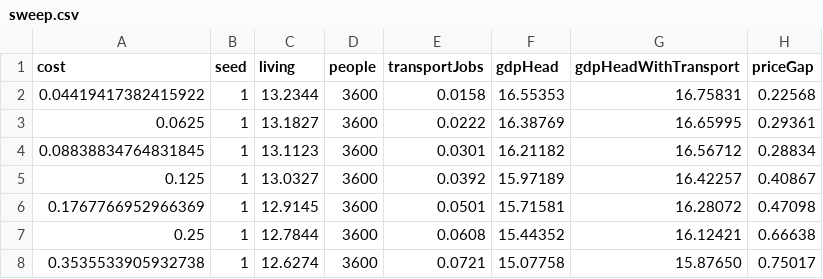
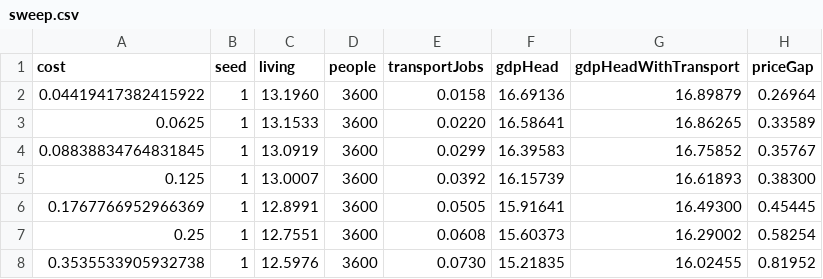
Before and after one commit to rasmusbergpalm/mercury, a CSV file: experiments/data/sweep/sweep.csv, drawn as a sheet; only a part is shown; the diff covers the shown part only.

```diff
--- a/experiments/data/sweep/sweep.csv
+++ b/experiments/data/sweep/sweep.csv
@@ -1,8 +1,8 @@
 cost,seed,living,people,transportJobs,gdpHead,gdpHeadWithTransport,priceGap
-0.04419417382415922,1,13.2344,3600,0.0158,16.55353,16.75831,0.22568
-0.0625,1,13.1827,3600,0.0222,16.38769,16.65995,0.29361
-0.08838834764831845,1,13.1123,3600,0.0301,16.21182,16.56712,0.28834
-0.125,1,13.0327,3600,0.0392,15.97189,16.42257,0.40867
-0.1767766952966369,1,12.9145,3600,0.0501,15.71581,16.28072,0.47098
-0.25,1,12.7844,3600,0.0608,15.44352,16.12421,0.66638
-0.3535533905932738,1,12.6274,3600,0.0721,15.07758,15.87650,0.75017
+0.04419417382415922,1,13.1960,3600,0.0158,16.69136,16.89879,0.26964
+0.0625,1,13.1533,3600,0.0220,16.58641,16.86265,0.33589
+0.08838834764831845,1,13.0919,3600,0.0299,16.39583,16.75852,0.35767
+0.125,1,13.0007,3600,0.0392,16.15739,16.61893,0.38300
+0.1767766952966369,1,12.8991,3600,0.0505,15.91641,16.49300,0.45445
+0.25,1,12.7551,3600,0.0608,15.60373,16.29002,0.58254
+0.3535533905932738,1,12.5976,3600,0.0730,15.21835,16.02455,0.81952
```
Also changed, not shown: 89 edited cells elsewhere in this file, experiments/data/sweep/map-flows.csv, experiments/data/sweep/map-prices.csv, 21 other files.
